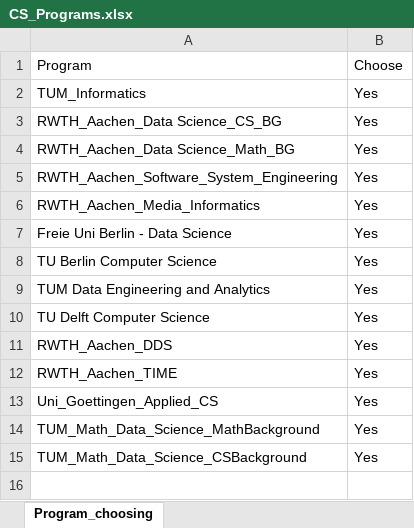
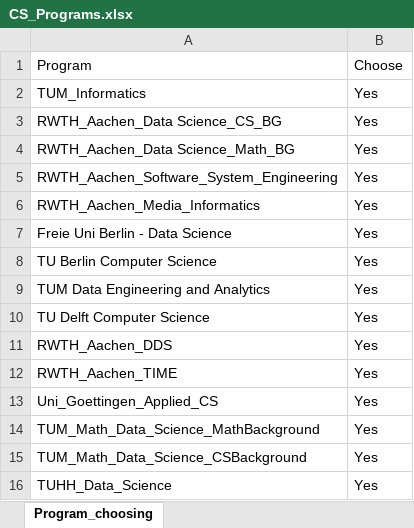
Before and after one commit to LIYUNG/TaiGer_Portal, an Excel workbook: api/python/TaiGerTranscriptAnalyzerJS/database/ComputerScience/CS_Programs.xlsx, sheet Program_choosing, drawn as a sheet; values as stored, in another font and other column widths than the file's, no borders; charts and pictures not drawn; the diff names each change by its address in the sheet, - before the commit and + after, or states it on an @@ line.

Commit message:
update program analyser

```diff
--- a/api/python/TaiGerTranscriptAnalyzerJS/database/ComputerScience/CS_Programs.xlsx (sheet Program_choosing)
+++ b/api/python/TaiGerTranscriptAnalyzerJS/database/ComputerScience/CS_Programs.xlsx (sheet Program_choosing)
+row 16: TUHH_Data_Science | Yes
```
Also changed, not shown: charts or pictures, api/python/TaiGerTranscriptAnalyzerJS/database/DataScience_BusinessIntelligence/DSBI_Programs.xlsx, 7 other files.
